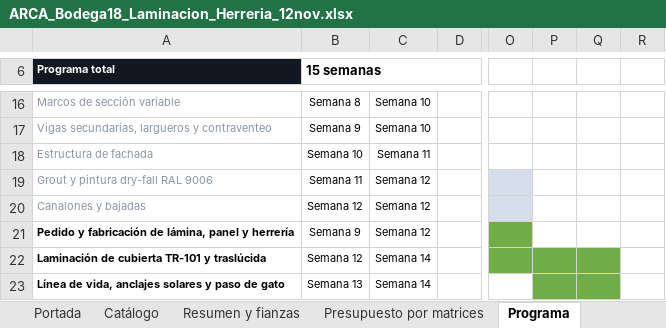
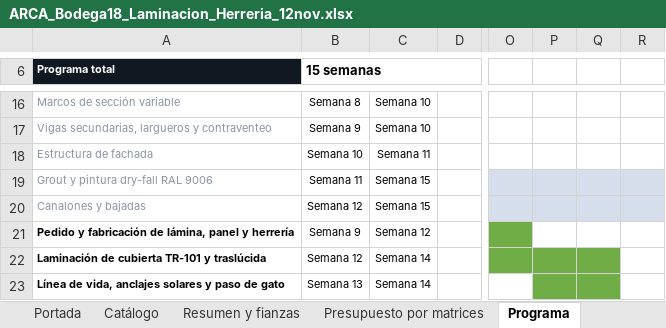
Before and after one commit to arqjorgeml1204/arca-propuesta-b18, an Excel workbook: ARCA_Bodega18_Laminacion_Herreria_12nov.xlsx, sheet Programa, drawn as a sheet; only a part is shown, gaps mark what is left out; values as stored, in another font and other column widths than the file's, no borders; charts and pictures not drawn; the diff names each change by its address in the sheet, - before the commit and + after, or states it on an @@ line.

```diff
--- a/ARCA_Bodega18_Laminacion_Herreria_12nov.xlsx (sheet Programa)
+++ b/ARCA_Bodega18_Laminacion_Herreria_12nov.xlsx (sheet Programa)
-C19:C20: Semana 12
+C19:C20: Semana 15
-P19:R20 fill: none
+P19:R20 fill: #D6DEEC
```
Also changed, not shown: ARCA_Bodega18_Estructura_12nov.xlsx, 3 other files.
